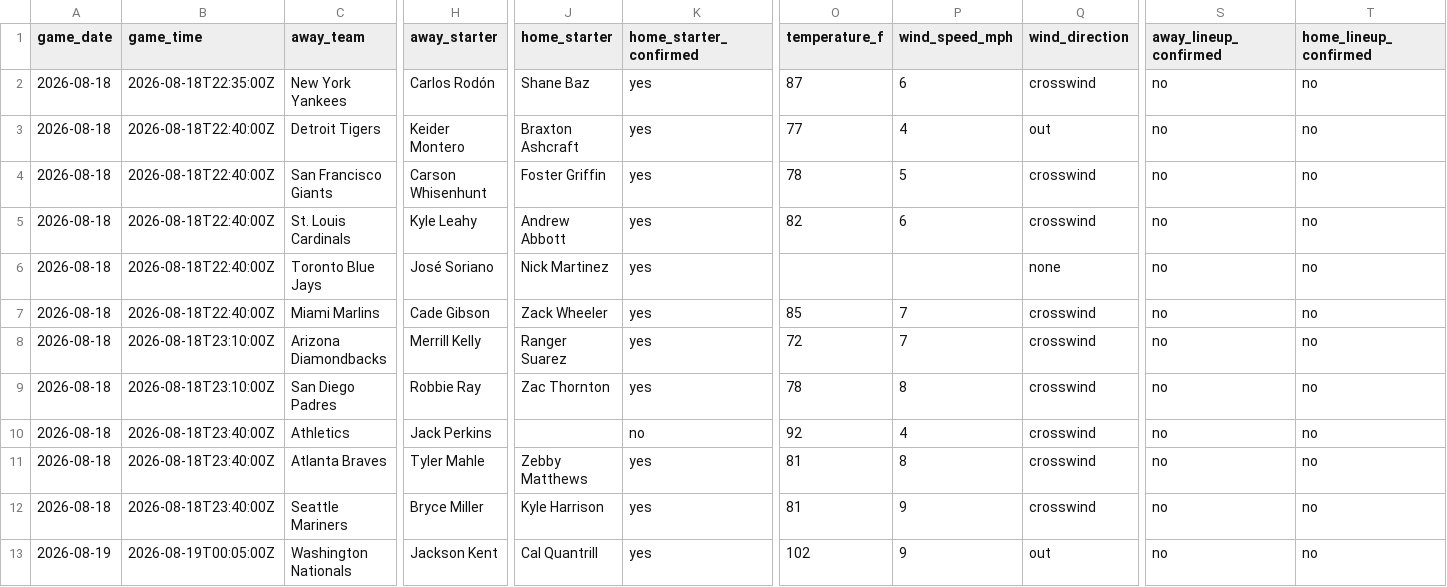
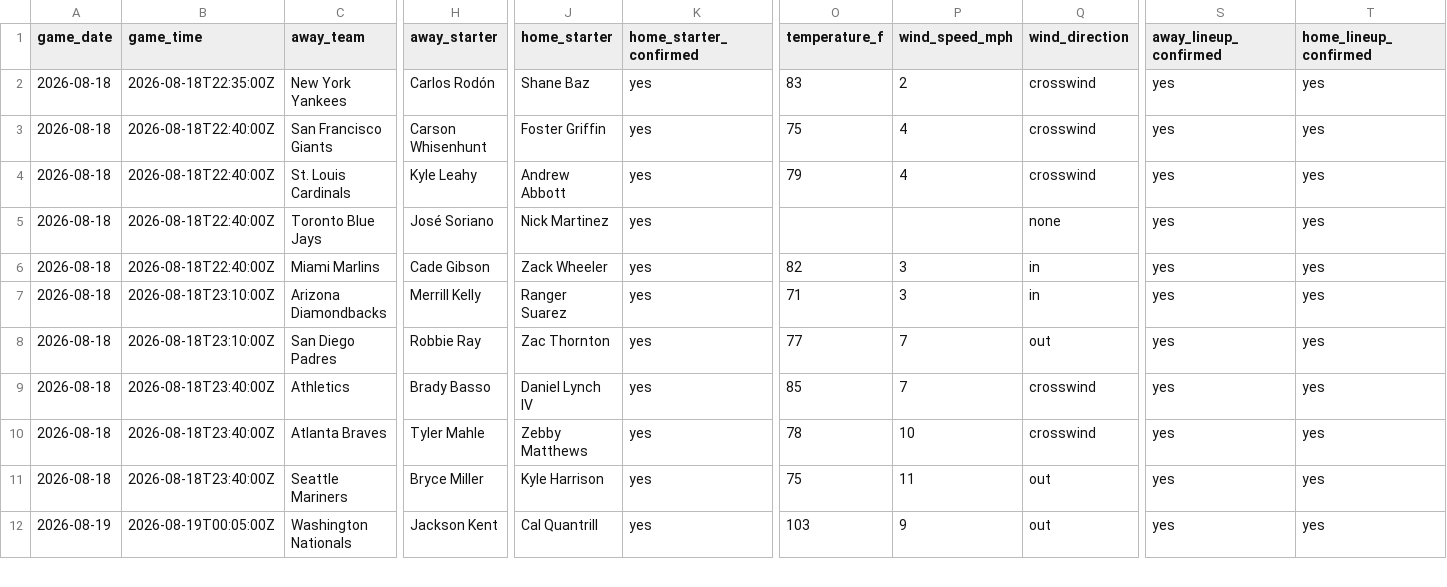
Before and after one commit to ceddto100/Kelly-s-Criterion-calculator, a CSV file: frontend/public/stats/mlb/mlb_slate.csv, drawn as a sheet; only a part is shown, gaps mark what is left out; removed rows and columns are numbered as before the commit, all else as after; rows hold the shown columns only; the diff covers the shown part only; the diff names each change by its address in the sheet, - before the commit and + after, or states it on an @@ line.

```diff
--- a/frontend/public/stats/mlb/mlb_slate.csv
+++ b/frontend/public/stats/mlb/mlb_slate.csv
-O2 (temperature_f): 87
+O2 (temperature_f): 83
-P2 (wind_speed_mph): 6
+P2 (wind_speed_mph): 2
-S2 (away_lineup_confirmed): no
+S2 (away_lineup_confirmed): yes
-T2 (home_lineup_confirmed): no
+T2 (home_lineup_confirmed): yes
-row 3: 2026-08-18 | 2026-08-18T22:40:00Z | Detroit Tigers | Keider Montero | Braxton Ashcraft | yes | 77 | 4 | out | no | no
-O3 (temperature_f): 78
+O3 (temperature_f): 75
-P3 (wind_speed_mph): 5
+P3 (wind_speed_mph): 4
-S3:S12 (away_lineup_confirmed): no
+S3:S12 (away_lineup_confirmed): yes
-T3:T12 (home_lineup_confirmed): no
+T3:T12 (home_lineup_confirmed): yes
-O4 (temperature_f): 82
+O4 (temperature_f): 79
-P4 (wind_speed_mph): 6
+P4 (wind_speed_mph): 4
-O6 (temperature_f): 85
+O6 (temperature_f): 82
-P6:P7 (wind_speed_mph): 7
+P6:P7 (wind_speed_mph): 3
-Q6:Q7 (wind_direction): crosswind
+Q6:Q7 (wind_direction): in
-O7 (temperature_f): 72
+O7 (temperature_f): 71
-O8 (temperature_f): 78
+O8 (temperature_f): 77
-P8 (wind_speed_mph): 8
+P8 (wind_speed_mph): 7
-Q8 (wind_direction): crosswind
+Q8 (wind_direction): out
-H9 (away_starter): Jack Perkins
+H9 (away_starter): Brady Basso
-J9 (home_starter): (empty)
+J9 (home_starter): Daniel Lynch IV
-K9 (home_starter_confirmed): no
+K9 (home_starter_confirmed): yes
-O9 (temperature_f): 92
+O9 (temperature_f): 85
-P9 (wind_speed_mph): 4
+P9 (wind_speed_mph): 7
-O10 (temperature_f): 81
+O10 (temperature_f): 78
-P10 (wind_speed_mph): 8
+P10 (wind_speed_mph): 10
-O11 (temperature_f): 81
+O11 (temperature_f): 75
-P11 (wind_speed_mph): 9
+P11 (wind_speed_mph): 11
-Q11 (wind_direction): crosswind
+Q11 (wind_direction): out
-O12 (temperature_f): 102
+O12 (temperature_f): 103
```
Also changed, not shown: 15 edited cells elsewhere in this file, frontend/public/stats/mlb/mlb_bullpen.csv, frontend/public/stats/mlb/mlb_starters.csv, 3 other files.
